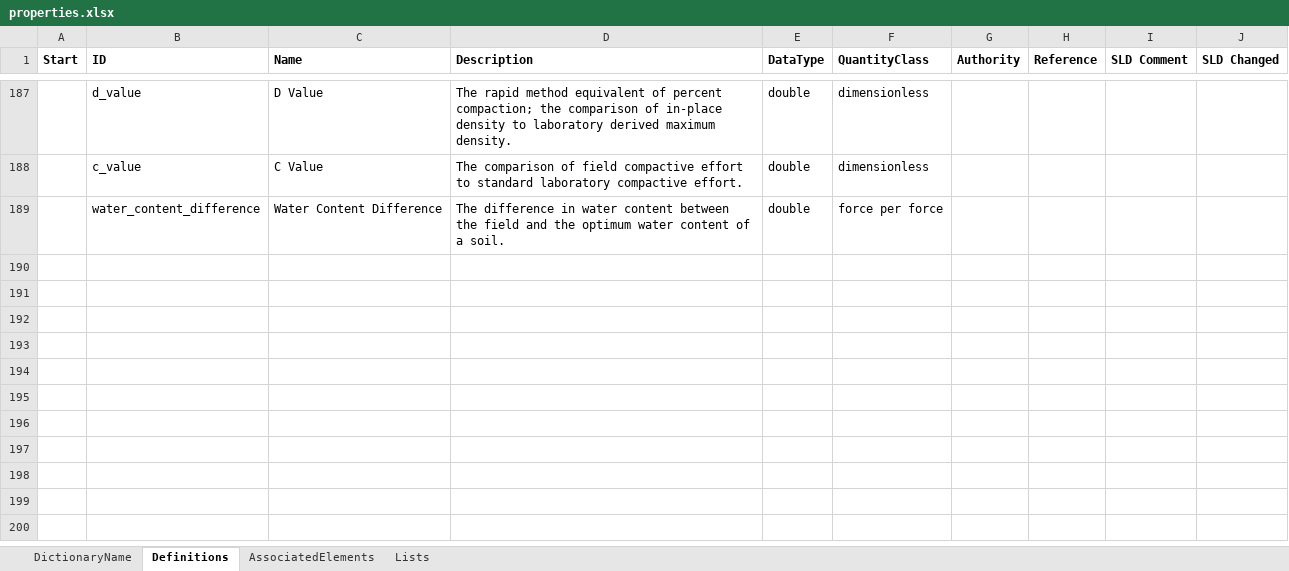
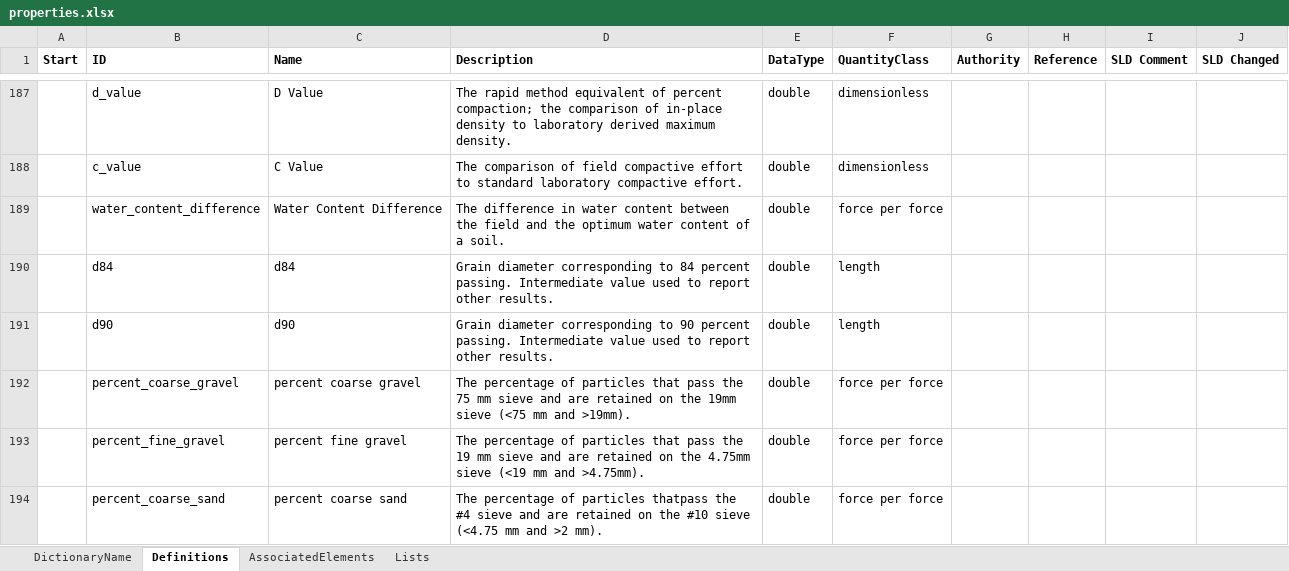
Before and after one commit to DIGGSml/def, an Excel workbook: Codelist Excel Files and Conversion Templates to XML/properties.xlsx, sheet Definitions, drawn as a sheet; only a part is shown, gaps mark what is left out; values as stored, in another font and other column widths than the file's, no borders; table styles not drawn; the diff covers the shown part only; the diff names each change by its address in the sheet, - before the commit and + after, or states it on an @@ line.

```diff
--- a/Codelist Excel Files and Conversion Templates to XML/properties.xlsx (sheet Definitions)
+++ b/Codelist Excel Files and Conversion Templates to XML/properties.xlsx (sheet Definitions)
+row 190:  | d84 | d84 | Grain diameter corresponding to 84 percent passing. Intermediate value used to report other results. | double | length
+row 191:  | d90 | d90 | Grain diameter corresponding to 90 percent passing. Intermediate value used to report other results. | double | length
+row 192:  | percent_coarse_gravel | percent coarse gravel | The percentage of particles that pass the 75 mm sieve and are retained on the 19mm sieve (<75 mm and >19mm). | double | force per force
+row 193:  | percent_fine_gravel | percent fine gravel | The percentage of particles that pass the 19 mm sieve and are retained on the 4.75mm sieve (<19 mm and >4.75mm). | double | force per force
+row 194:  | percent_coarse_sand | percent coarse sand | The percentage of particles thatpass the #4 sieve and are retained on the #10 sieve (<4.75 mm and >2 mm). | double | force per force
```
Also changed, not shown: 5 added rows elsewhere in this sheet, sheet AssociatedElements, uom/DiggsUomDictionary.xlsx.
